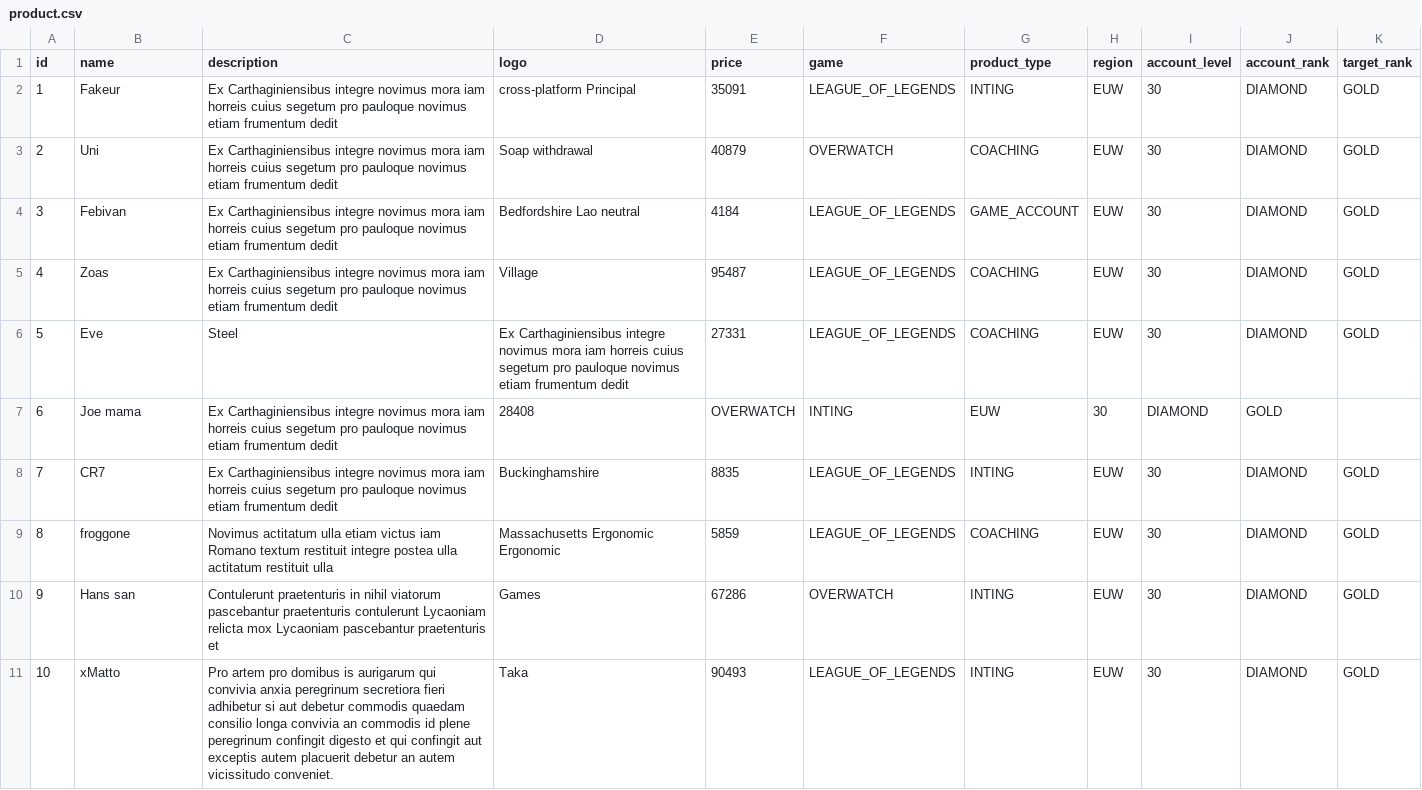
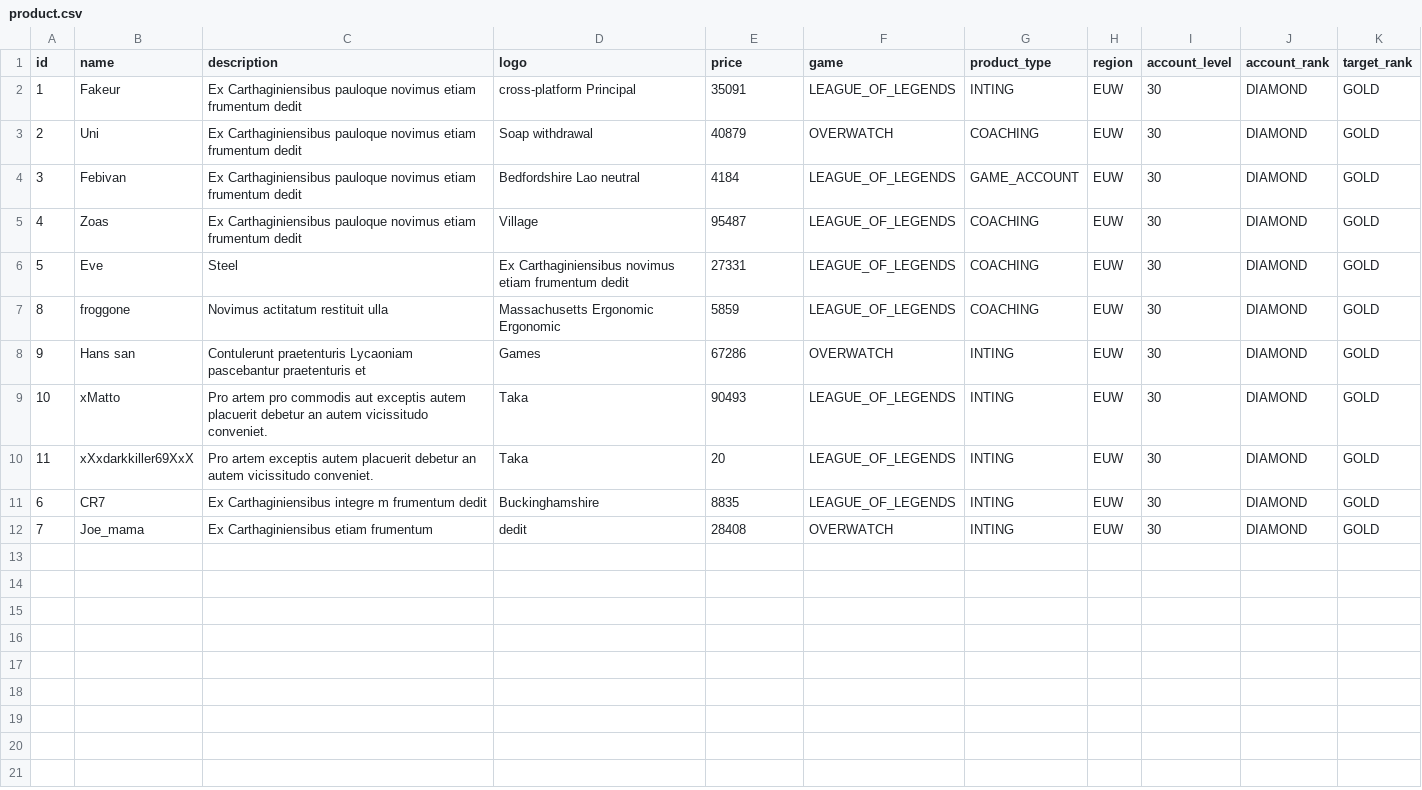
Before and after one commit to Quentindmrq/ecoms, a CSV file: src/main/resources/config/liquibase/fake-data/product.csv, drawn as a sheet.

```diff
--- a/src/main/resources/config/liquibase/fake-data/product.csv
+++ b/src/main/resources/config/liquibase/fake-data/product.csv
@@ -1,11 +1,12 @@
 id;name;description;logo;price;game;product_type;region;account_level;account_rank;target_rank
-1;Fakeur;Ex Carthaginiensibus integre novimus mora iam horreis cuius segetum pro pauloque novimus etiam frumentum dedit;cross-platform Principal;35091;LEAGUE_OF_LEGENDS;INTING;EUW;30;DIAMOND;GOLD
-2;Uni;Ex Carthaginiensibus integre novimus mora iam horreis cuius segetum pro pauloque novimus etiam frumentum dedit;Soap withdrawal;40879;OVERWATCH;COACHING;EUW;30;DIAMOND;GOLD
-3;Febivan;Ex Carthaginiensibus integre novimus mora iam horreis cuius segetum pro pauloque novimus etiam frumentum dedit;Bedfordshire Lao neutral;4184;LEAGUE_OF_LEGENDS;GAME_ACCOUNT;EUW;30;DIAMOND;GOLD
-4;Zoas;Ex Carthaginiensibus integre novimus mora iam horreis cuius segetum pro pauloque novimus etiam frumentum dedit;Village;95487;LEAGUE_OF_LEGENDS;COACHING;EUW;30;DIAMOND;GOLD
-5;Eve;Steel;Ex Carthaginiensibus integre novimus mora iam horreis cuius segetum pro pauloque novimus etiam frumentum dedit;27331;LEAGUE_OF_LEGENDS;COACHING;EUW;30;DIAMOND;GOLD
-6;Joe mama;Ex Carthaginiensibus integre novimus mora iam horreis cuius segetum pro pauloque novimus etiam frumentum dedit;28408;OVERWATCH;INTING;EUW;30;DIAMOND;GOLD
-7;CR7;Ex Carthaginiensibus integre novimus mora iam horreis cuius segetum pro pauloque novimus etiam frumentum dedit;Buckinghamshire;8835;LEAGUE_OF_LEGENDS;INTING;EUW;30;DIAMOND;GOLD
-8;froggone;Novimus actitatum ulla etiam victus iam Romano textum restituit integre postea ulla actitatum restituit ulla;Massachusetts Ergonomic Ergonomic;5859;LEAGUE_OF_LEGENDS;COACHING;EUW;30;DIAMOND;GOLD
-9;Hans san;Contulerunt praetenturis in nihil viatorum pascebantur praetenturis contulerunt Lycaoniam relicta mox Lycaoniam pascebantur praetenturis et;Games;67286;OVERWATCH;INTING;EUW;30;DIAMOND;GOLD
-10;xMatto;Pro artem pro domibus is aurigarum qui convivia anxia peregrinum secretiora fieri adhibetur si aut debetur commodis quaedam consilio longa convivia an commodis id plene peregrinum confingit digesto et qui confingit aut exceptis autem placuerit debetur an autem vicissitudo conveniet.;Taka;90493;LEAGUE_OF_LEGENDS;INTING;EUW;30;DIAMOND;GOLD
+1;Fakeur;Ex Carthaginiensibus  pauloque novimus etiam frumentum dedit;cross-platform Principal;35091;LEAGUE_OF_LEGENDS;INTING;EUW;30;DIAMOND;GOLD
+2;Uni;Ex Carthaginiensibus pauloque novimus etiam frumentum dedit;Soap withdrawal;40879;OVERWATCH;COACHING;EUW;30;DIAMOND;GOLD
+3;Febivan;Ex Carthaginiensibus  pauloque novimus etiam frumentum dedit;Bedfordshire Lao neutral;4184;LEAGUE_OF_LEGENDS;GAME_ACCOUNT;EUW;30;DIAMOND;GOLD
+4;Zoas;Ex Carthaginiensibus  pauloque novimus etiam frumentum dedit;Village;95487;LEAGUE_OF_LEGENDS;COACHING;EUW;30;DIAMOND;GOLD
+5;Eve;Steel;Ex Carthaginiensibus novimus etiam frumentum dedit;27331;LEAGUE_OF_LEGENDS;COACHING;EUW;30;DIAMOND;GOLD
+8;froggone;Novimus actitatum  restituit ulla;Massachusetts Ergonomic Ergonomic;5859;LEAGUE_OF_LEGENDS;COACHING;EUW;30;DIAMOND;GOLD
+9;Hans san;Contulerunt praetenturis  Lycaoniam pascebantur praetenturis et;Games;67286;OVERWATCH;INTING;EUW;30;DIAMOND;GOLD
+10;xMatto;Pro artem pro  commodis  aut exceptis autem placuerit debetur an autem vicissitudo conveniet.;Taka;90493;LEAGUE_OF_LEGENDS;INTING;EUW;30;DIAMOND;GOLD
+11;xXxdarkkiller69XxX;Pro artem  exceptis autem placuerit debetur an autem vicissitudo conveniet.;Taka;20;LEAGUE_OF_LEGENDS;INTING;EUW;30;DIAMOND;GOLD
+6;CR7;Ex Carthaginiensibus integre m frumentum dedit;Buckinghamshire;8835;LEAGUE_OF_LEGENDS;INTING;EUW;30;DIAMOND;GOLD
+7;Joe_mama;Ex Carthaginiensibus etiam frumentum ;dedit;28408;OVERWATCH;INTING;EUW;30;DIAMOND;GOLD
```
Also changed, not shown: 2 other files.
